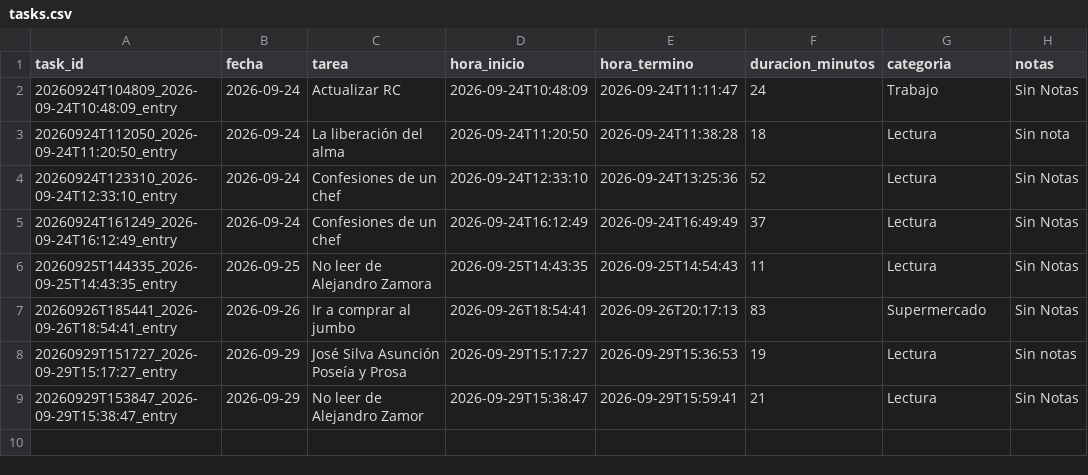
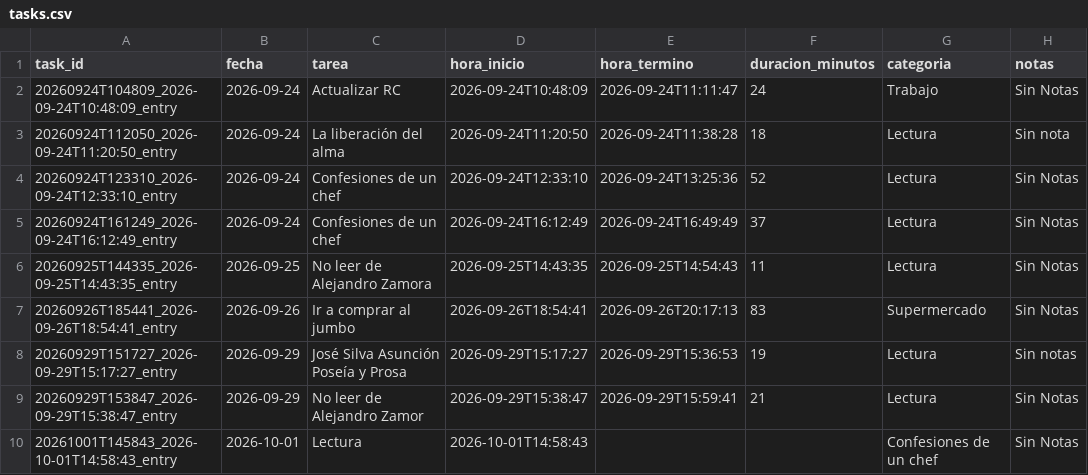
Before and after one commit to franciscolodi/task, a CSV file: data/tasks.csv, drawn as a sheet.

```diff
--- a/data/tasks.csv
+++ b/data/tasks.csv
@@ -9 +9,2 @@ task_id,fecha,tarea,hora_inicio,hora_termino,duracion_minutos,categoria,notas
 20260929T153847_2026-09-29T15:38:47_entry,2026-09-29,No leer de Alejandro Zamor,2026-09-29T15:38:47,2026-09-29T15:59:41,21,Lectura,Sin Notas
+20261001T145843_2026-10-01T14:58:43_entry,2026-10-01,Lectura,2026-10-01T14:58:43,,,Confesiones de un chef,Sin Notas
```
